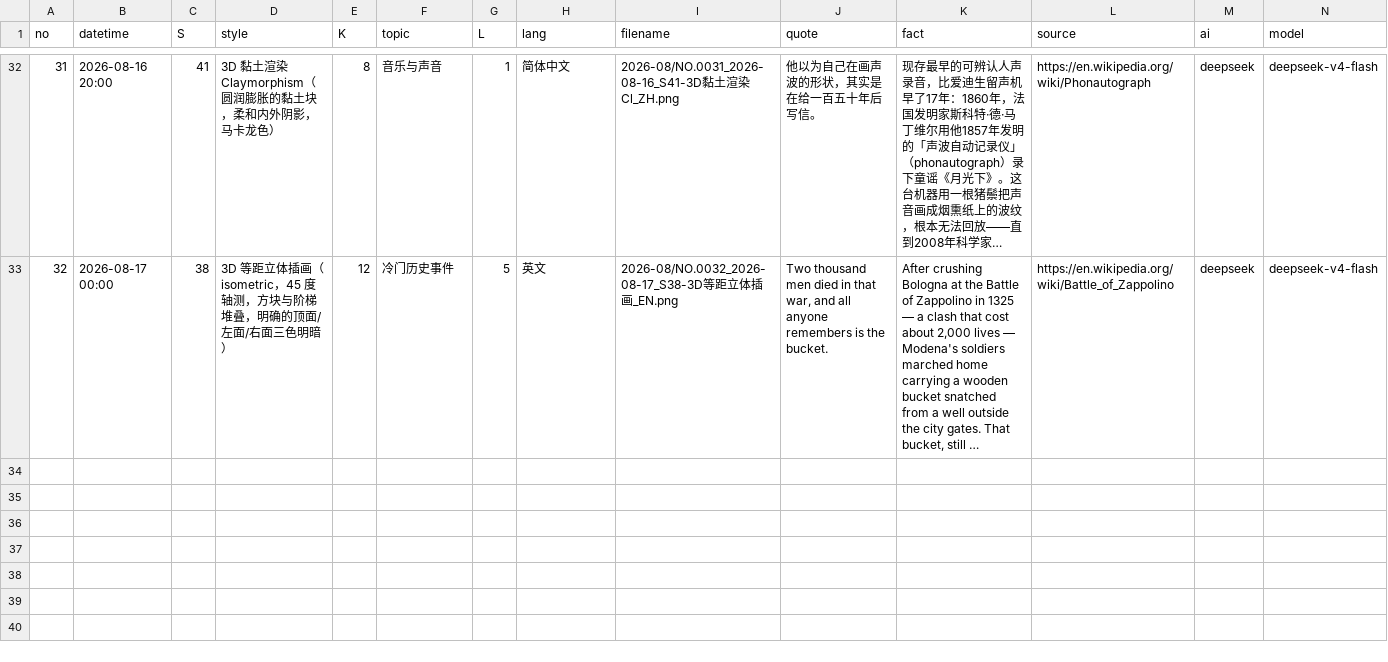
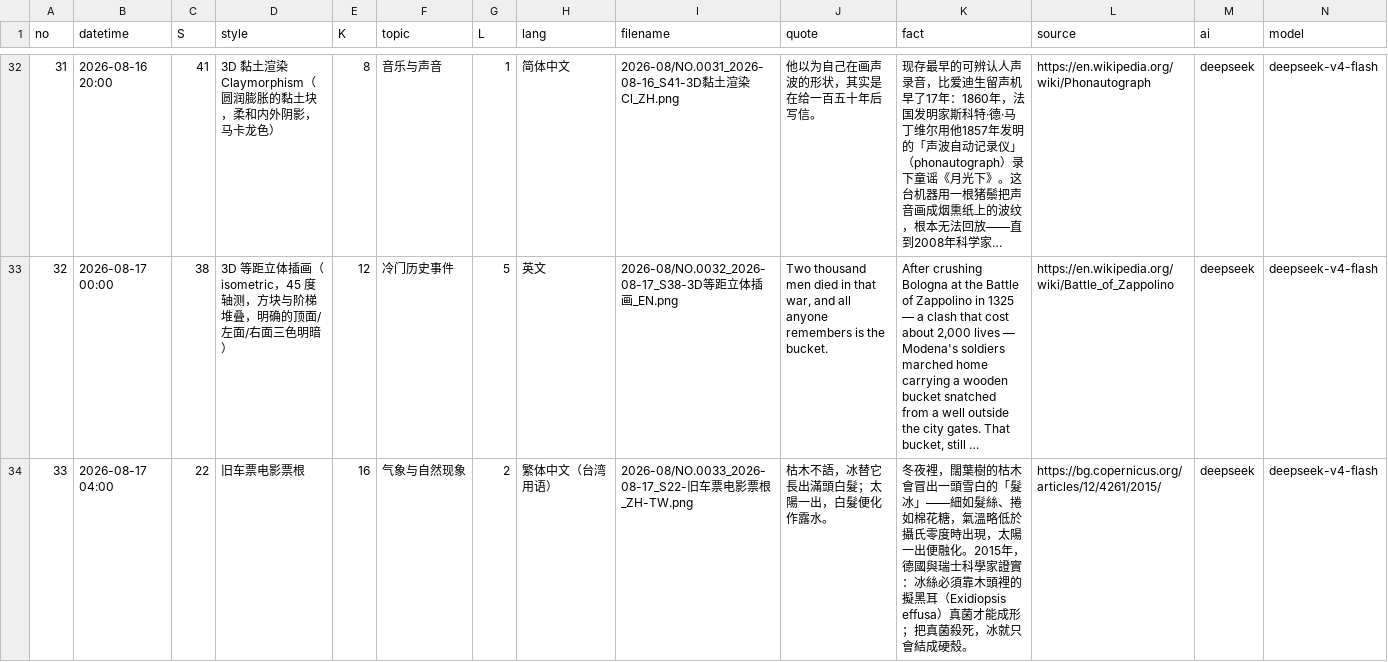
Before and after one commit to Chauban/ClaudeAtelier, a CSV file: deepseekv4flash/Cards/cards-index.csv, drawn as a sheet; only a part is shown, gaps mark what is left out; long unchanged cells end in …; rows hold the shown columns only; the diff names each change by its address in the sheet, - before the commit and + after, or states it on an @@ line.

```diff
--- a/deepseekv4flash/Cards/cards-index.csv
+++ b/deepseekv4flash/Cards/cards-index.csv
+row 34: 33 | 2026-08-17 04:00 | 22 | 旧车票电影票根 | 16 | 气象与自然现象 | 2 | 繁体中文（台湾用语） | 2026-08/NO.0033_2026-08-17_S22-旧车票电影票根_ZH-TW.png | 枯木不語，冰替它長出滿頭白髮；太陽一出，白髮便化作露水。 | 冬夜裡，闊葉樹的枯木會冒出一頭雪白的「髮冰」——細如髮絲、捲如棉花糖，氣溫略低於攝氏零度時出現，太陽一出便融化。2015年，德國與瑞士科學家證實：冰絲必須靠木頭裡的擬黑耳（Exidiopsis effusa）真菌才能成形；把真菌殺死，冰就只會結成硬殼。 | https://bg.copernicus.org/articles/12/4261/2015/ | deepseek | deepseek-v4-flash
```
Also changed, not shown: 3 other files.
